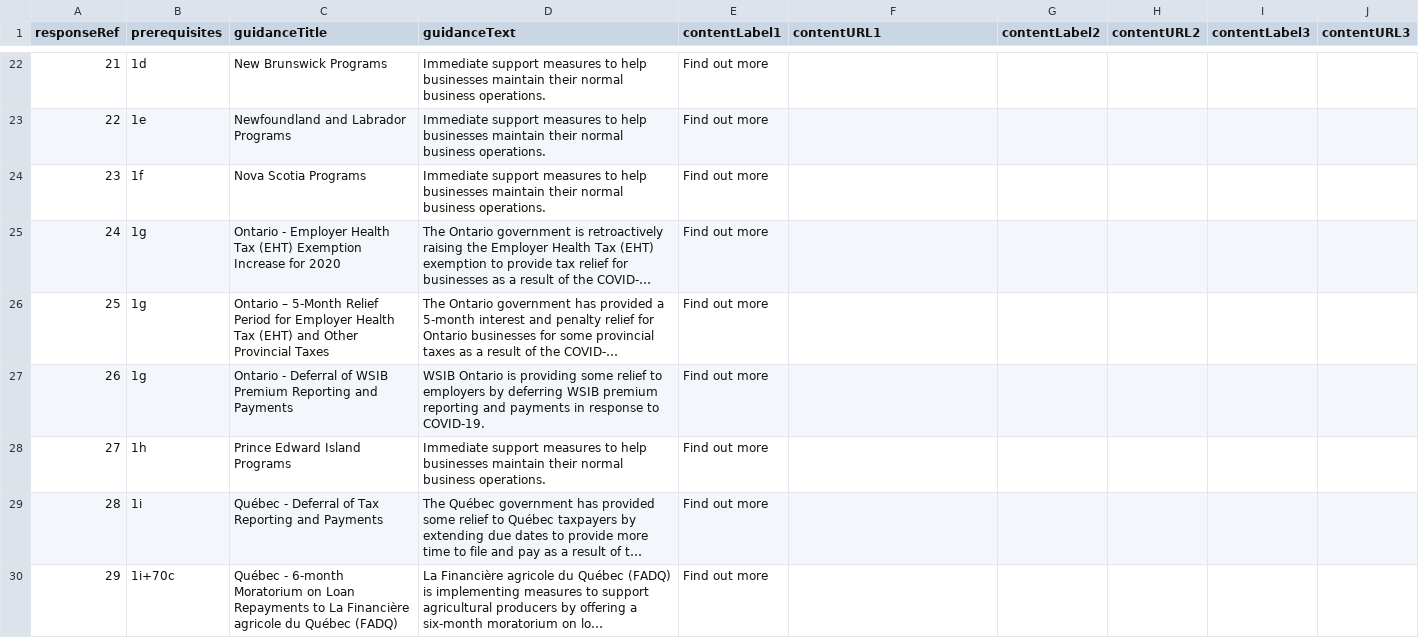
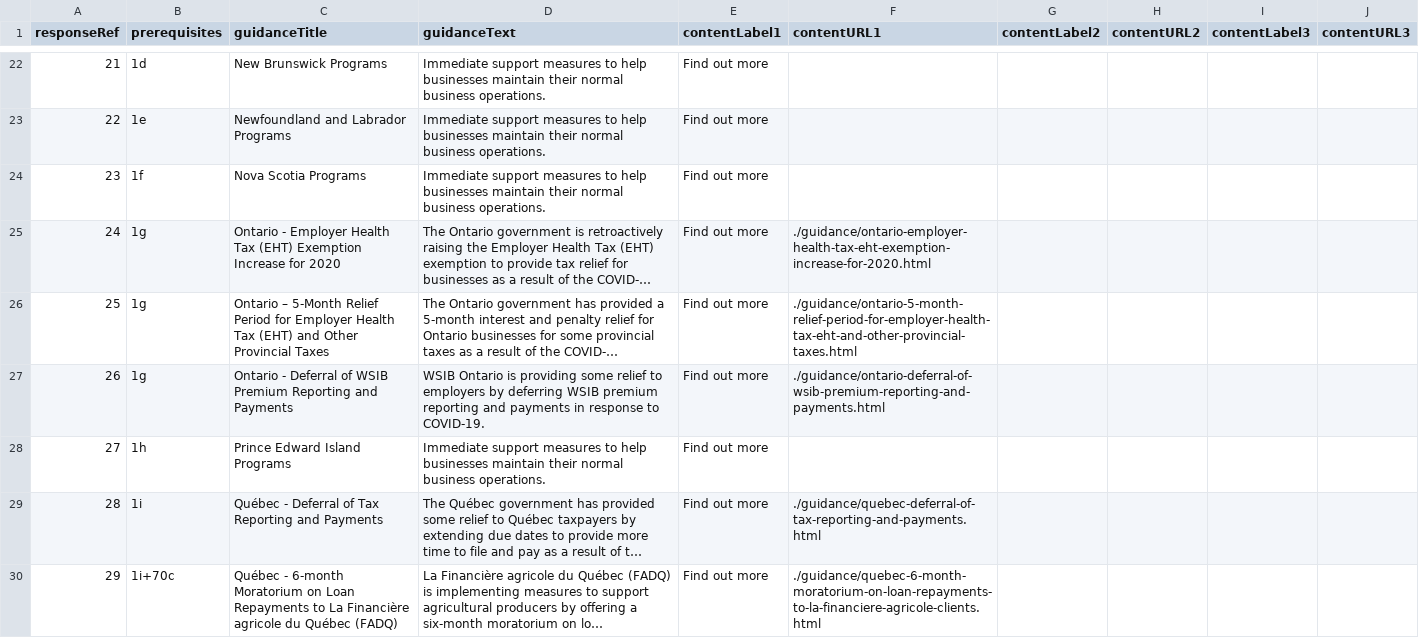
Before and after one commit to wonda05/covid19-business-support-finder, a CSV file: static/data/responses.csv, drawn as a sheet; only a part is shown, gaps mark what is left out; long unchanged cells end in …; the diff covers the shown part only; the diff names each change by its address in the sheet, - before the commit and + after, or states it on an @@ line.

Commit message:
added responses for qc and on

```diff
--- a/static/data/responses.csv
+++ b/static/data/responses.csv
-F25 (contentURL1): (empty)
+F25 (contentURL1): ./guidance/ontario-employer-health-tax-eht-exemption-increase-for-2020.html
-F26 (contentURL1): (empty)
+F26 (contentURL1): ./guidance/ontario-5-month-relief-period-for-employer-health-tax-eht-and-other-provincial-taxes.html
-F27 (contentURL1): (empty)
+F27 (contentURL1): ./guidance/ontario-deferral-of-wsib-premium-reporting-and-payments.html
-F29 (contentURL1): (empty)
+F29 (contentURL1): ./guidance/quebec-deferral-of-tax-reporting-and-payments.html
-F30 (contentURL1): (empty)
+F30 (contentURL1): ./guidance/quebec-6-month-moratorium-on-loan-repayments-to-la-financiere-agricole-clients.html
```
Also changed, not shown: 5 edited cells elsewhere in this file.
